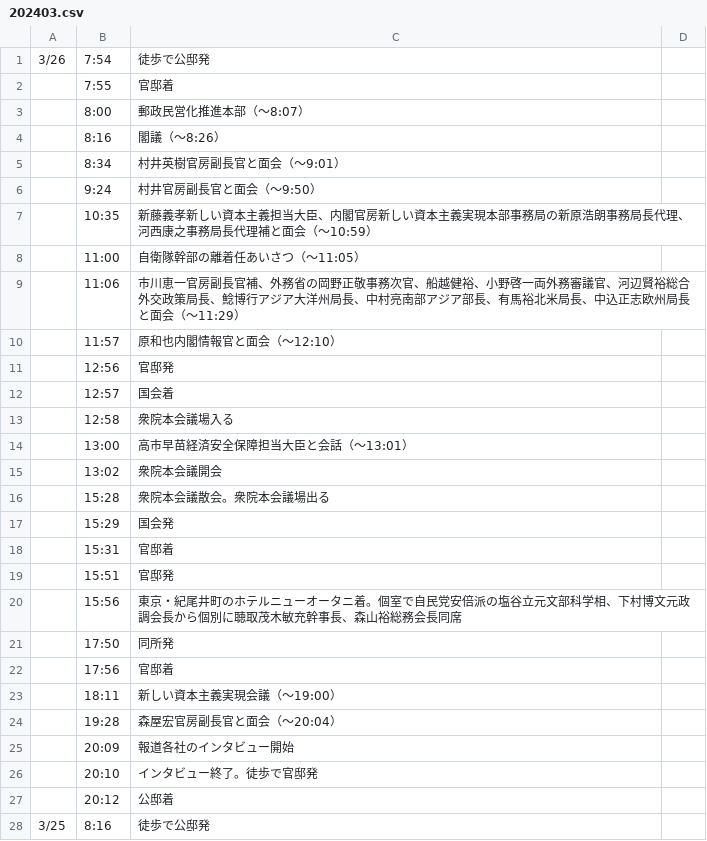
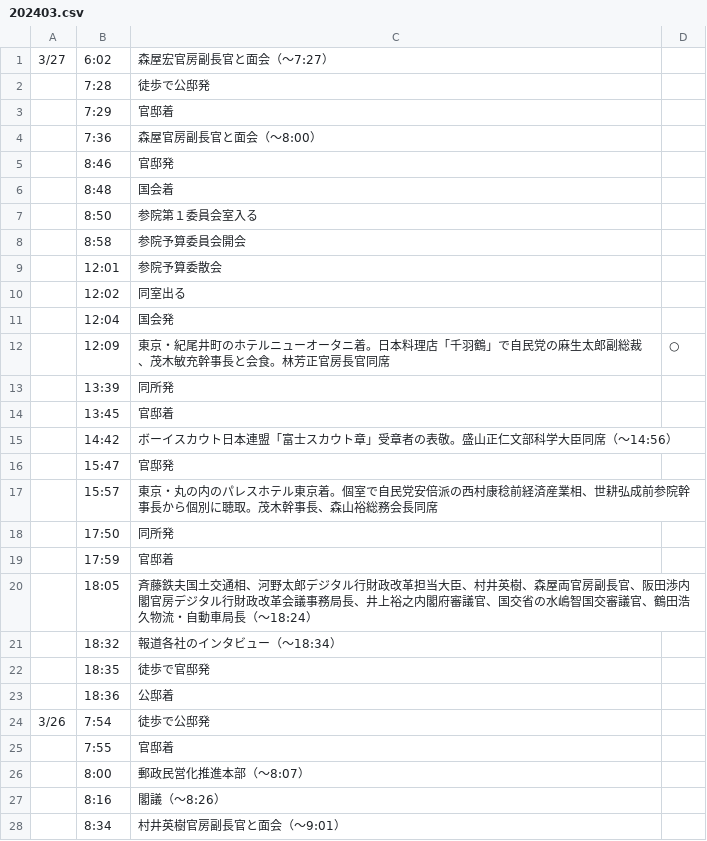
Before and after one commit to yuokada/Prime-Minister-movements, a CSV file: original/202403.csv, drawn as a sheet; only a part is shown; the shorter side is filled out with more unchanged rows.

Commit message:
[skip ci] Update crawled files

```diff
--- a/original/202403.csv
+++ b/original/202403.csv
@@ -1 +1,24 @@
+3/27	6:02	森屋宏官房副長官と面会（～7:27）
+	7:28	徒歩で公邸発
+	7:29	官邸着
+	7:36	森屋官房副長官と面会（～8:00）
+	8:46	官邸発
+	8:48	国会着
+	8:50	参院第１委員会室入る
+	8:58	参院予算委員会開会
+	12:01	参院予算委散会
+	12:02	同室出る
+	12:04	国会発
+	12:09	東京・紀尾井町のホテルニューオータニ着。日本料理店「千羽鶴」で自民党の麻生太郎副総裁、茂木敏充幹事長と会食。林芳正官房長官同席	○
+	13:39	同所発
+	13:45	官邸着
+	14:42	ボーイスカウト日本連盟「富士スカウト章」受章者の表敬。盛山正仁文部科学大臣同席（～14:56）
+	15:47	官邸発
+	15:57	東京・丸の内のパレスホテル東京着。個室で自民党安倍派の西村康稔前経済産業相、世耕弘成前参院幹事長から個別に聴取。茂木幹事長、森山裕総務会長同席
+	17:50	同所発
+	17:59	官邸着
+	18:05	斉藤鉄夫国土交通相、河野太郎デジタル行財政改革担当大臣、村井英樹、森屋両官房副長官、阪田渉内閣官房デジタル行財政改革会議事務局長、井上裕之内閣府審議官、国交省の水嶋智国交審議官、鶴田浩久物流・自動車局長（～18:24）
+	18:32	報道各社のインタビュー（～18:34）
+	18:35	徒歩で官邸発
+	18:36	公邸着
 3/26	7:54	徒歩で公邸発
```
